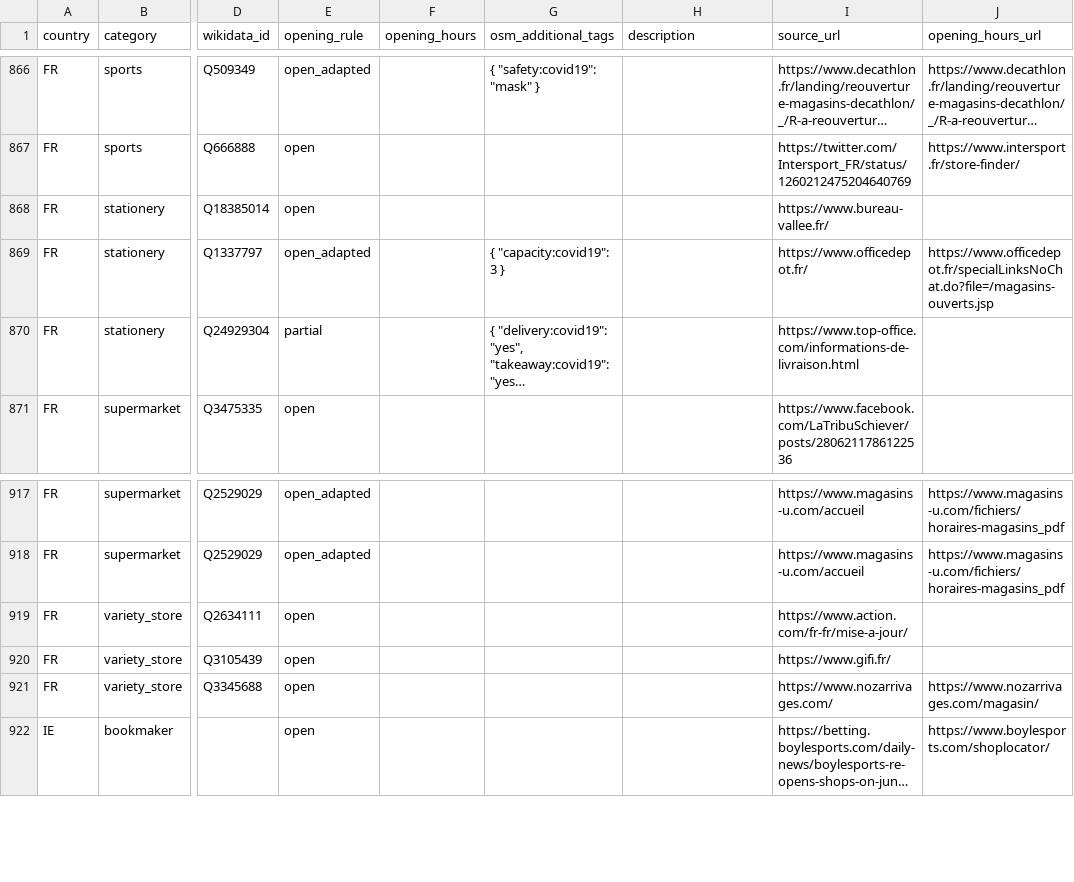
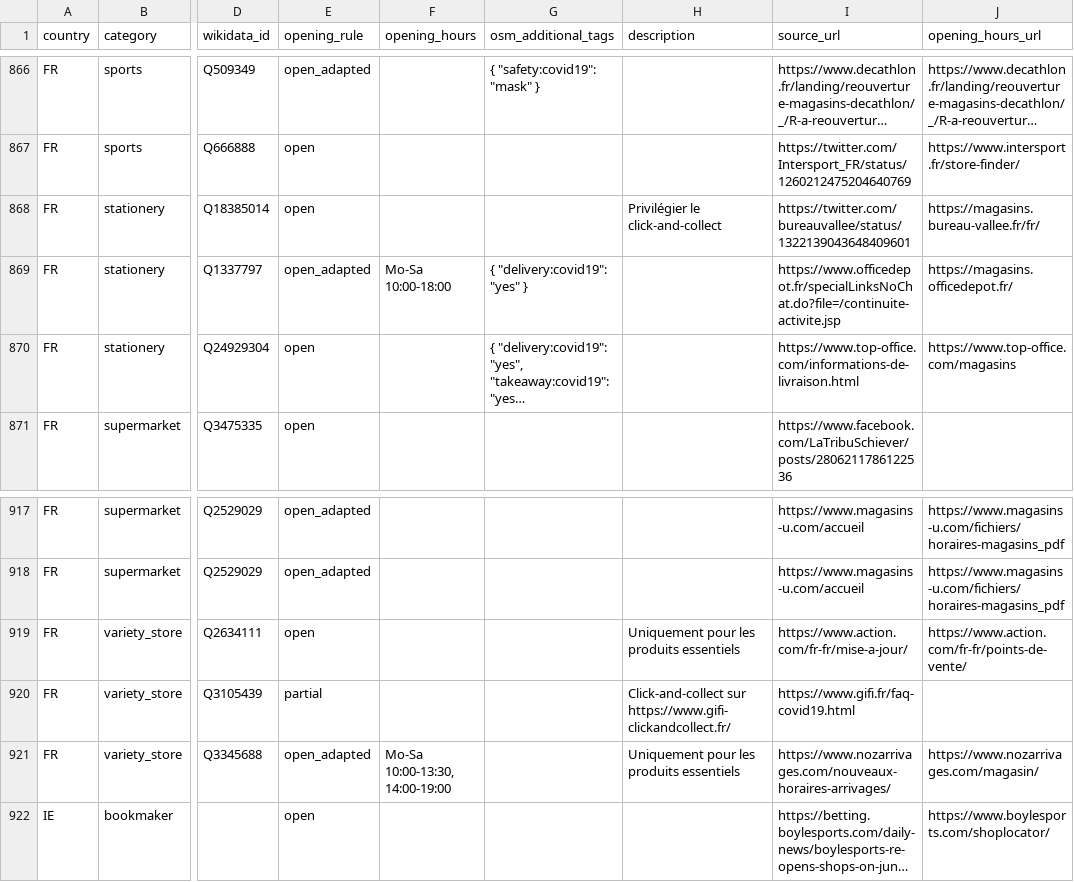
Before and after one commit to caresteouvert/Covid_enseignes, a CSV file: rules.csv, drawn as a sheet; only a part is shown, gaps mark what is left out; long unchanged cells end in …; the diff names each change by its address in the sheet, - before the commit and + after, or states it on an @@ line.

Commit message:
FR - update stationery and variety_store brands

```diff
--- a/rules.csv
+++ b/rules.csv
-H868 (description): (empty)
+H868 (description): Privilégier le click-and-collect
-I868 (source_url): https://www.bureau-vallee.fr/
+I868 (source_url): https://twitter.com/bureauvallee/status/1322139043648409601
-J868 (opening_hours_url): (empty)
+J868 (opening_hours_url): https://magasins.bureau-vallee.fr/fr/
-F869 (opening_hours): (empty)
+F869 (opening_hours): Mo-Sa 10:00-18:00
-G869 (osm_additional_tags): { "capacity:covid19": 3 }
+G869 (osm_additional_tags): { "delivery:covid19": "yes" }
-I869 (source_url): https://www.officedepot.fr/
+I869 (source_url): https://www.officedepot.fr/specialLinksNoChat.do?file=/continuite-activite.jsp
-J869 (opening_hours_url): https://www.officedepot.fr/specialLinksNoChat.do?file=/magasins-ouverts.jsp
+J869 (opening_hours_url): https://magasins.officedepot.fr/
-E870 (opening_rule): partial
+E870 (opening_rule): open
-J870 (opening_hours_url): (empty)
+J870 (opening_hours_url): https://www.top-office.com/magasins
-H919 (description): (empty)
+H919 (description): Uniquement pour les produits essentiels
-J919 (opening_hours_url): (empty)
+J919 (opening_hours_url): https://www.action.com/fr-fr/points-de-vente/
-E920 (opening_rule): open
+E920 (opening_rule): partial
-H920 (description): (empty)
+H920 (description): Click-and-collect sur https://www.gifi-clickandcollect.fr/
-I920 (source_url): https://www.gifi.fr/
+I920 (source_url): https://www.gifi.fr/faq-covid19.html
-E921 (opening_rule): open
+E921 (opening_rule): open_adapted
-F921 (opening_hours): (empty)
+F921 (opening_hours): Mo-Sa 10:00-13:30, 14:00-19:00
-H921 (description): (empty)
+H921 (description): Uniquement pour les produits essentiels
-I921 (source_url): https://www.nozarrivages.com/
+I921 (source_url): https://www.nozarrivages.com/nouveaux-horaires-arrivages/
```
